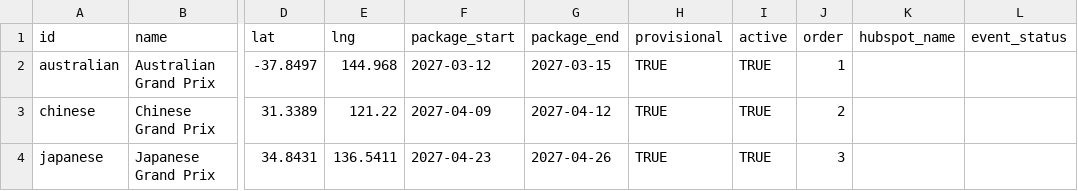
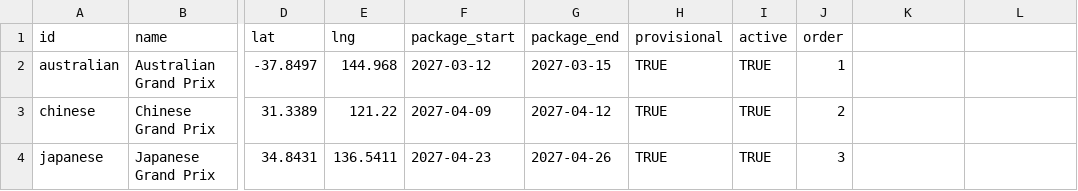
Before and after one commit to GrandToursTravel/gpgt-sales-crd, a CSV file: docs/races-sheet-template.csv, drawn as a sheet; only a part is shown, gaps mark what is left out; the diff names each change by its address in the sheet, - before the commit and + after, or states it on an @@ line.

Commit message:
feat(hubspot): Removed event status and changed event to event_whatsapp_submission

```diff
--- a/docs/races-sheet-template.csv
+++ b/docs/races-sheet-template.csv
-K1: hubspot_name
+K1: (empty)
-L1: event_status
+L1: (empty)
```
Also changed, not shown: 5 other files.
